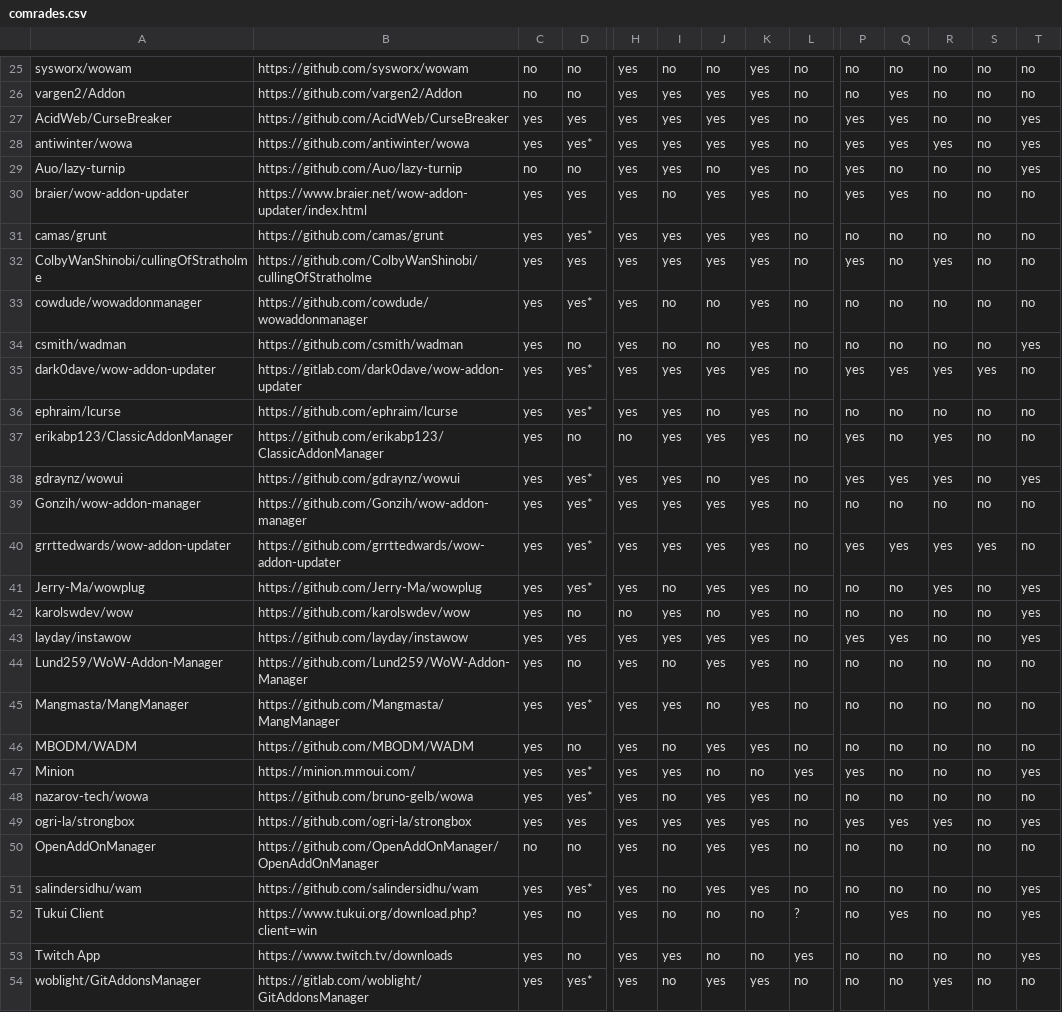
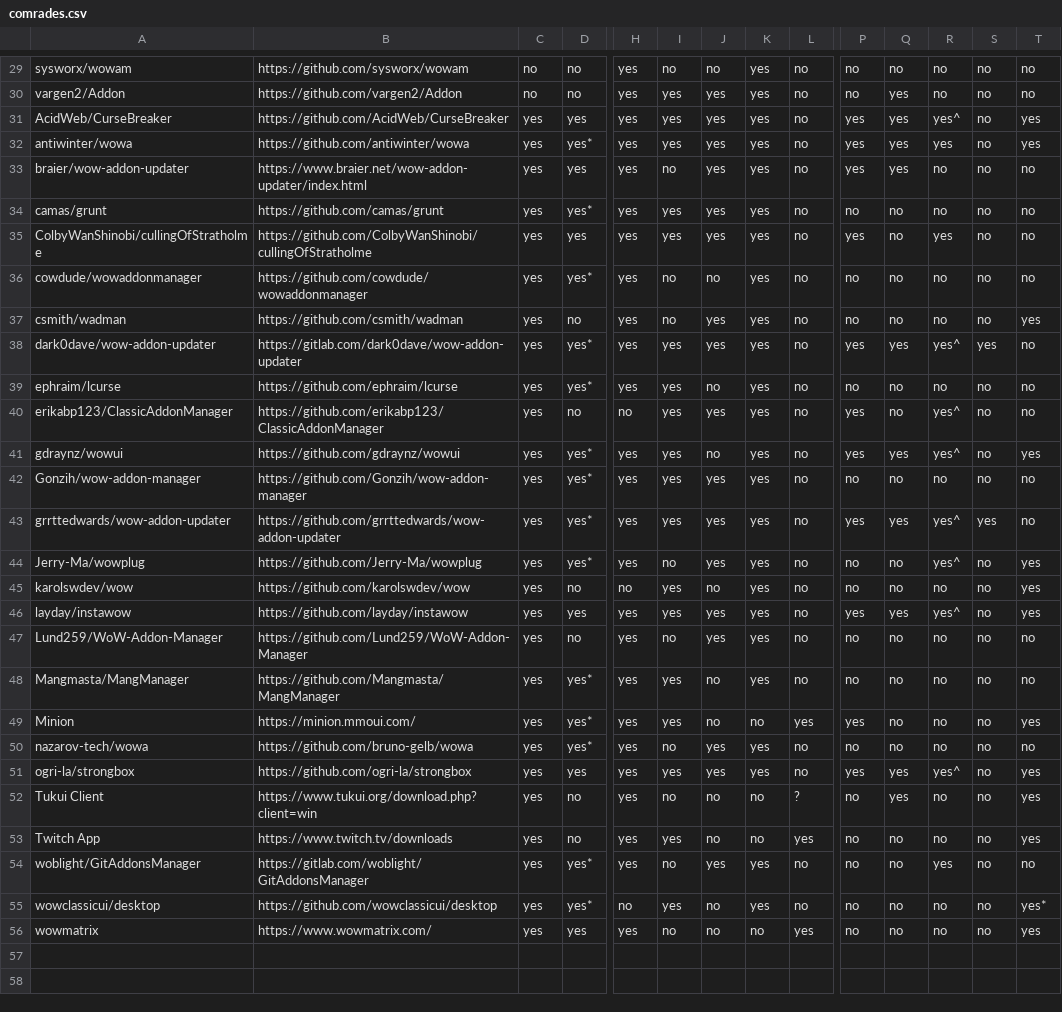
Before and after one commit to ogri-la/strongbox-comrades, a CSV file: comrades.csv, drawn as a sheet; only a part is shown, gaps mark what is left out; the shorter side is filled out with more unchanged rows; removed rows and columns are numbered as before the commit, all else as after; rows hold the shown columns only; the diff covers the shown part only; the diff names each change by its address in the sheet, - before the commit and + after, or states it on an @@ line.

```diff
--- a/comrades.csv
+++ b/comrades.csv
-R31: no
+R31: yes^
@@ row 29 moved to row 25: Auo/lazy-turnip @@
-J37: no
+J37: yes
-R38: yes
+R38: yes^
-R40:R41: yes
+R40:R41: yes^
-R43:R44: yes
+R43:R44: yes^
-R46: no
+R46: yes^
-row 46: MBODM/WADM | https://github.com/MBODM/WADM | yes | no | yes | no | yes | yes | no | no | no | no | no | no
-R51: yes
+R51: yes^
@@ row 50 moved to row 11: OpenAddOnManager @@
-row 51: salindersidhu/wam | https://github.com/salindersidhu/wam | yes | yes* | yes | no | yes | yes | no | no | no | no | no | yes
```
Also changed, not shown: 2 added rows elsewhere in this file, comrades.raw.csv, 4 other files.
